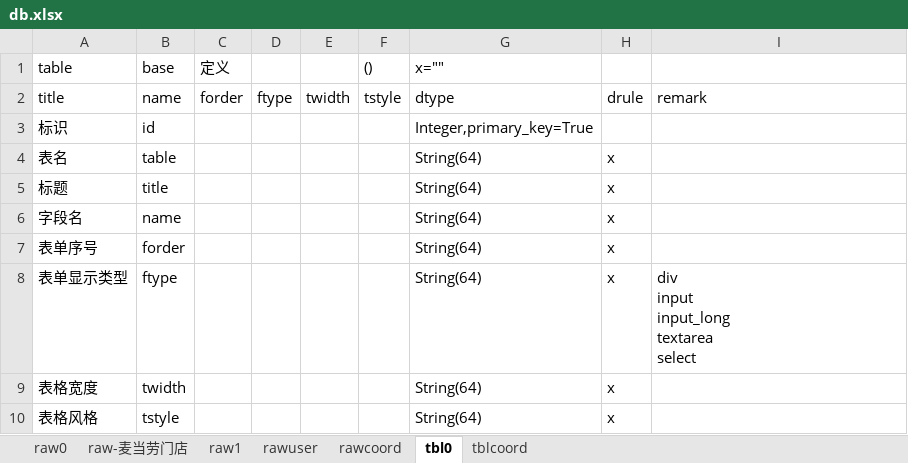
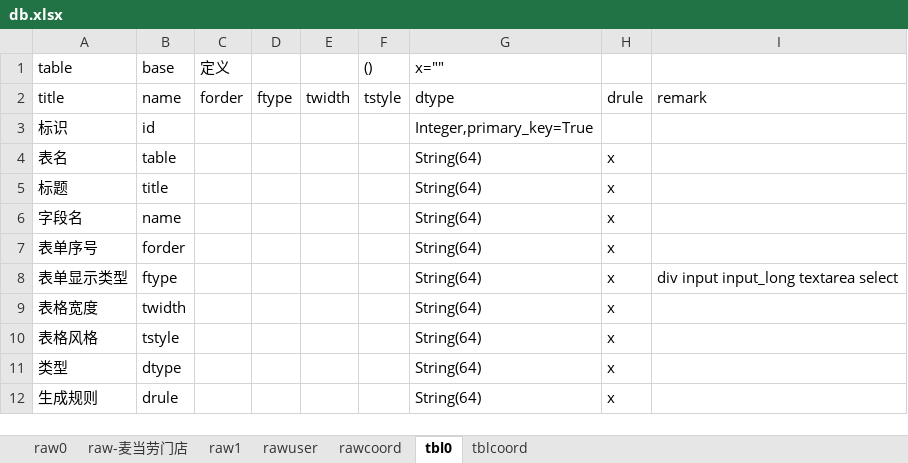
Before and after one commit to dlhai/pecker2, an Excel workbook: db/db.xlsx, sheet tbl0, drawn as a sheet; only a part is shown; the shorter side is filled out with more unchanged rows; values as stored, in another font and other column widths than the file's, no borders; ↵ is a line break in a cell; the diff names each change by its address in the sheet, - before the commit and + after, or states it on an @@ line.

```diff
--- a/db/db.xlsx (sheet tbl0)
+++ b/db/db.xlsx (sheet tbl0)
-I8: div ↵ input ↵ input_long ↵ textarea ↵ select
+I8: div input input_long textarea select
```
Also changed, not shown: sheet tblcoord, 9 other files.
